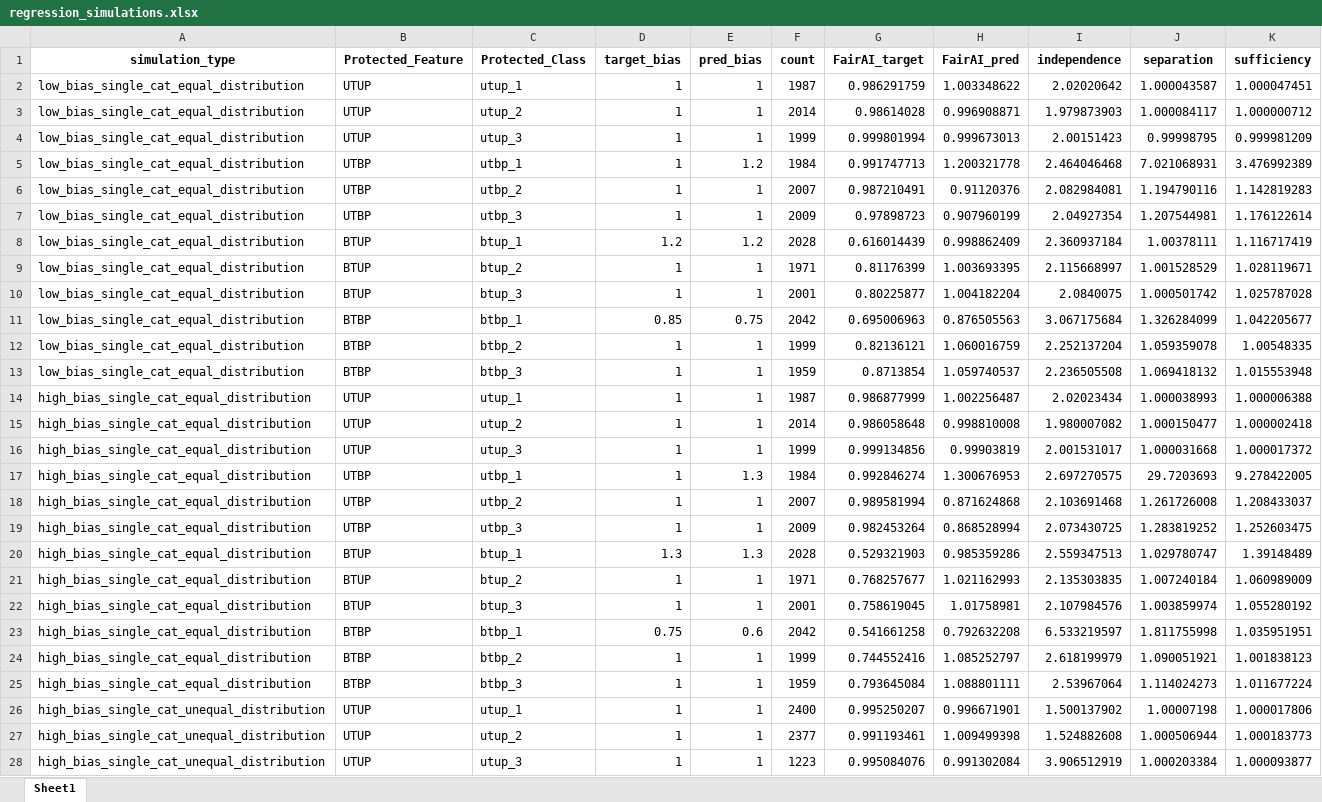
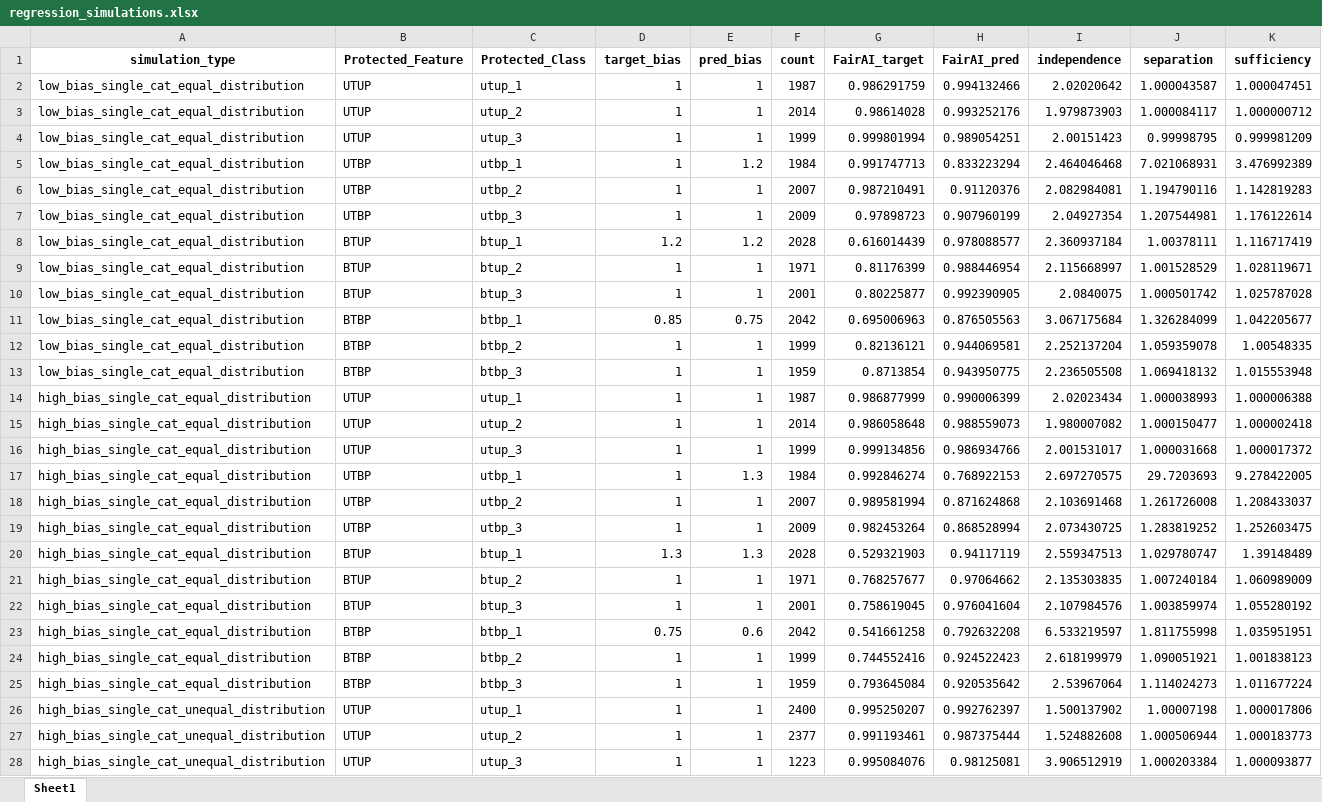
Before and after one commit to arushi-jain-27/bias_and_fairness, an Excel workbook: results/regression_simulations.xlsx, sheet Sheet1, drawn as a sheet; only a part is shown; values as stored, in another font and other column widths than the file's, no borders; conditional formats not drawn; the diff covers the shown part only; the diff names each change by its address in the sheet, - before the commit and + after, or states it on an @@ line.

```diff
--- a/results/regression_simulations.xlsx (sheet Sheet1)
+++ b/results/regression_simulations.xlsx (sheet Sheet1)
-H2 (FairAI_pred): 1.003348622
+H2 (FairAI_pred): 0.994132466
-H3 (FairAI_pred): 0.996908871
+H3 (FairAI_pred): 0.993252176
-H4 (FairAI_pred): 0.999673013
+H4 (FairAI_pred): 0.989054251
-H5 (FairAI_pred): 1.200321778
+H5 (FairAI_pred): 0.833223294
-H8 (FairAI_pred): 0.998862409
+H8 (FairAI_pred): 0.978088577
-H9 (FairAI_pred): 1.003693395
+H9 (FairAI_pred): 0.988446954
-H10 (FairAI_pred): 1.004182204
+H10 (FairAI_pred): 0.992390905
-H12 (FairAI_pred): 1.060016759
+H12 (FairAI_pred): 0.944069581
-H13 (FairAI_pred): 1.059740537
+H13 (FairAI_pred): 0.943950775
-H14 (FairAI_pred): 1.002256487
+H14 (FairAI_pred): 0.990006399
-H15 (FairAI_pred): 0.998810008
+H15 (FairAI_pred): 0.988559073
-H16 (FairAI_pred): 0.99903819
+H16 (FairAI_pred): 0.986934766
-H17 (FairAI_pred): 1.300676953
+H17 (FairAI_pred): 0.768922153
-H20 (FairAI_pred): 0.985359286
+H20 (FairAI_pred): 0.94117119
-H21 (FairAI_pred): 1.021162993
+H21 (FairAI_pred): 0.97064662
-H22 (FairAI_pred): 1.01758981
+H22 (FairAI_pred): 0.976041604
-H24 (FairAI_pred): 1.085252797
+H24 (FairAI_pred): 0.924522423
-H25 (FairAI_pred): 1.088801111
+H25 (FairAI_pred): 0.920535642
-H26 (FairAI_pred): 0.996671901
+H26 (FairAI_pred): 0.992762397
-H27 (FairAI_pred): 1.009499398
+H27 (FairAI_pred): 0.987375444
-H28 (FairAI_pred): 0.991302084
+H28 (FairAI_pred): 0.98125081
```
Also changed, not shown: 155 edited cells elsewhere in this sheet, results/classification_simulations.xlsx, results/real_classification_adult.xlsx, 4 other files.
